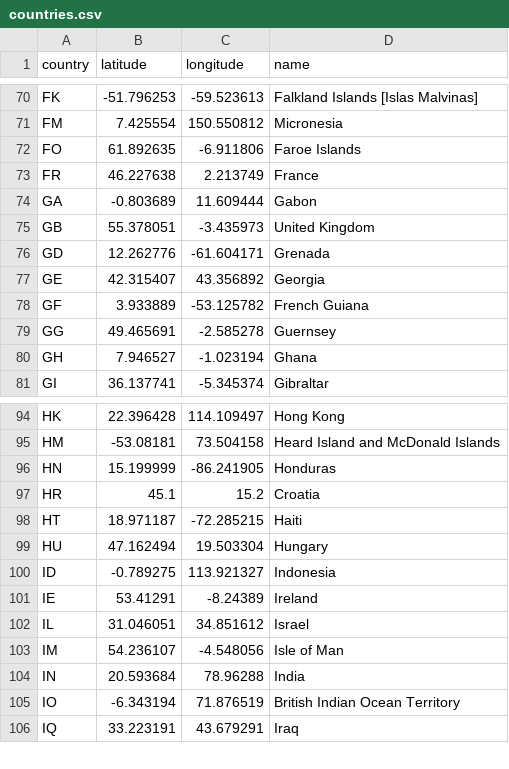
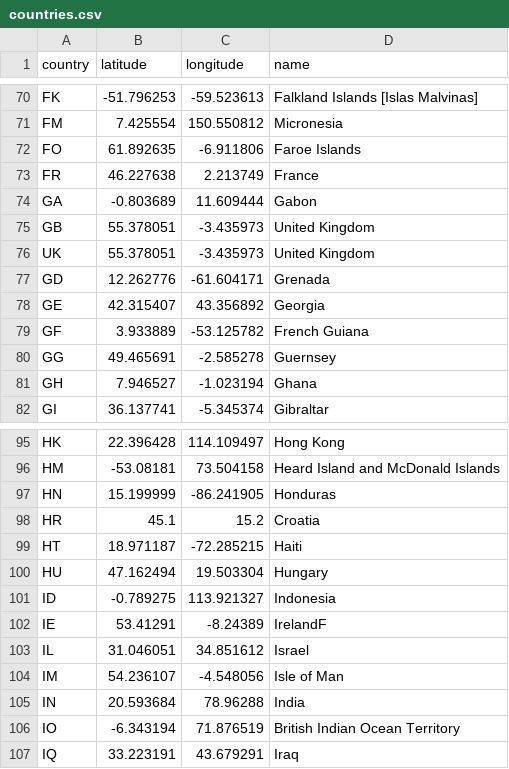
Before and after one commit to intersystems-community/iris-dataset-countries, a CSV file: data/countries.csv, drawn as a sheet; only a part is shown, gaps mark what is left out.

Commit message:
ADD: second code for United Kingdom
The community database uses the UK code in the user registration form

```diff
--- a/data/countries.csv
+++ b/data/countries.csv
@@ -75,2 +75,3 @@ GA,-0.803689,11.609444,Gabon
 GB,55.378051,-3.435973,"United Kingdom"
+UK,55.378051,-3.435973,"United Kingdom"
 GD,12.262776,-61.604171,Grenada
@@ -100,3 +101,3 @@ HU,47.162494,19.503304,Hungary
 ID,-0.789275,113.921327,Indonesia
-IE,53.41291,-8.24389,Ireland
+IE,53.41291,-8.24389,IrelandF
 IL,31.046051,34.851612,Israel
```
